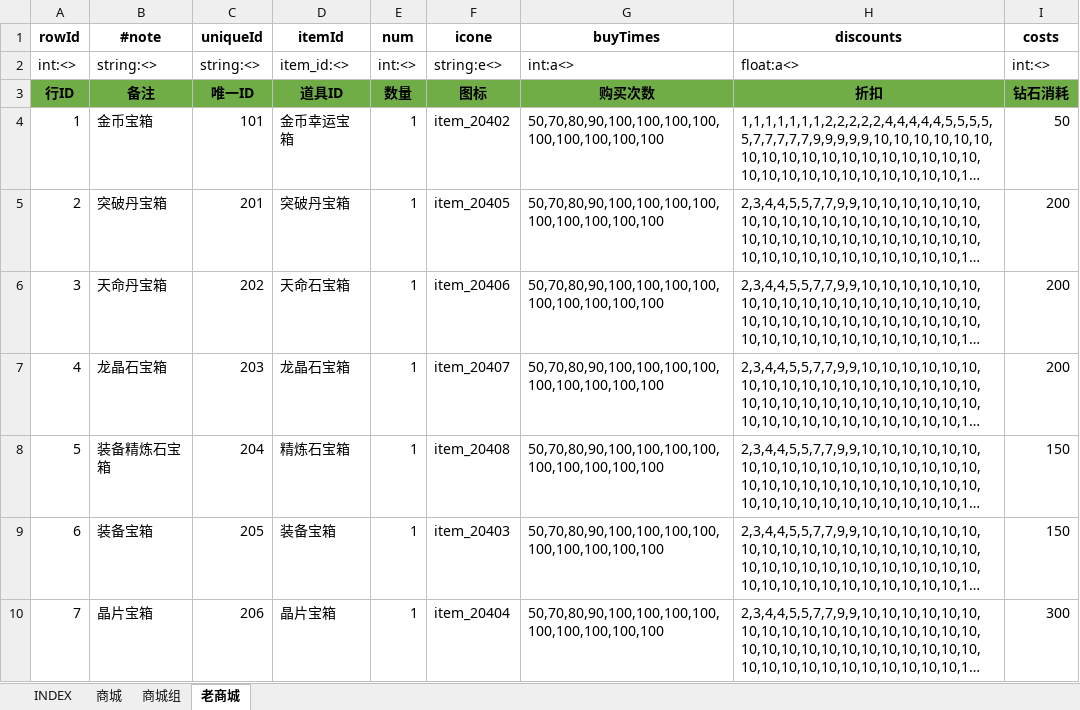
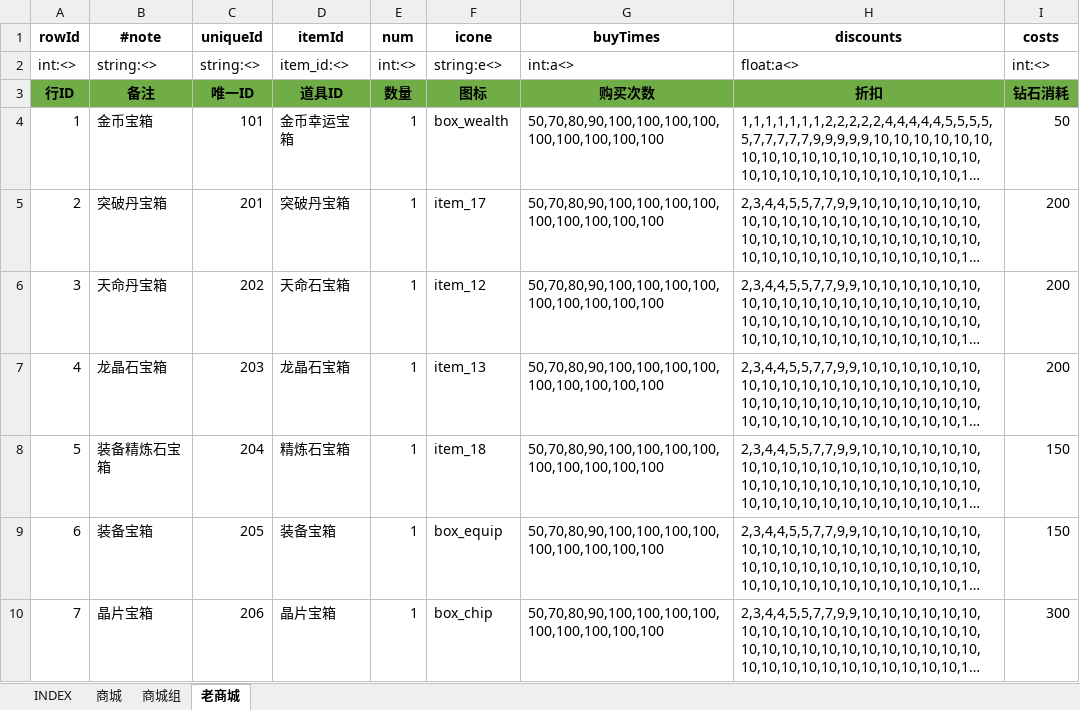
Before and after one commit to hataksumo/UIDesigner, an Excel workbook: Excel/shop.商城.xlsx, sheet 老商城, drawn as a sheet; long unchanged cells end in …; values as stored, in another font and other column widths than the file's, no borders; the diff names each change by its address in the sheet, - before the commit and + after, or states it on an @@ line.

```diff
--- a/Excel/shop.商城.xlsx (sheet 老商城)
+++ b/Excel/shop.商城.xlsx (sheet 老商城)
-F4 (icone): item_20402
+F4 (icone): box_wealth
-F5 (icone): item_20405
+F5 (icone): item_17
-F6 (icone): item_20406
+F6 (icone): item_12
-F7 (icone): item_20407
+F7 (icone): item_13
-F8 (icone): item_20408
+F8 (icone): item_18
-F9 (icone): item_20403
+F9 (icone): box_equip
-F10 (icone): item_20404
+F10 (icone): box_chip
```
Also changed, not shown: Excel/activity.活动.xlsx, Excel/item.道具.xlsx, 1 other file.
